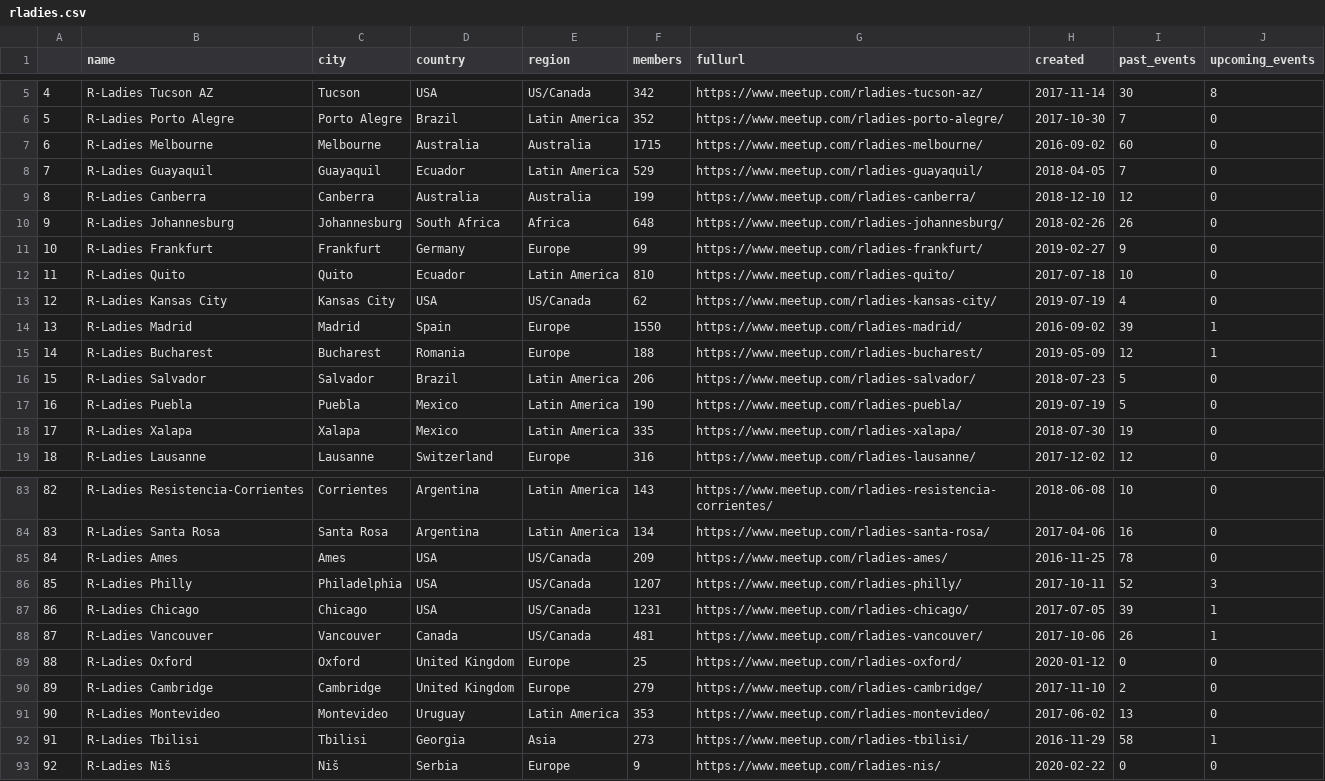
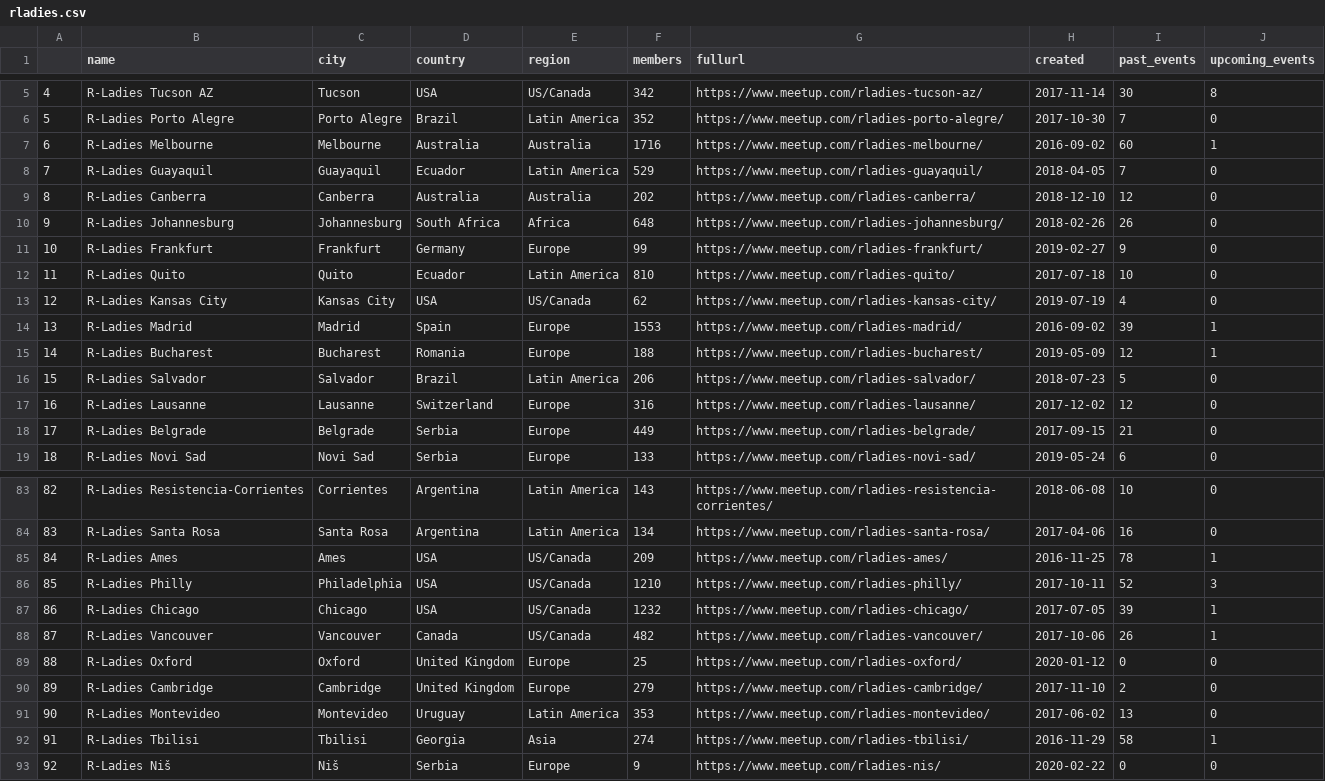
Before and after one commit to r-community/user-groups, a CSV file: docs/data/rladies.csv, drawn as a sheet; only a part is shown, gaps mark what is left out; the diff covers the shown part only.

```diff
--- a/docs/data/rladies.csv
+++ b/docs/data/rladies.csv
@@ -6,5 +6,5 @@
 "5","R-Ladies Porto Alegre","Porto Alegre","Brazil","Latin America",352,"https://www.meetup.com/rladies-porto-alegre/",2017-10-30,7,0
-"6","R-Ladies Melbourne","Melbourne","Australia","Australia",1715,"https://www.meetup.com/rladies-melbourne/",2016-09-02,60,0
+"6","R-Ladies Melbourne","Melbourne","Australia","Australia",1716,"https://www.meetup.com/rladies-melbourne/",2016-09-02,60,1
 "7","R-Ladies Guayaquil","Guayaquil","Ecuador","Latin America",529,"https://www.meetup.com/rladies-guayaquil/",2018-04-05,7,0
-"8","R-Ladies Canberra","Canberra","Australia","Australia",199,"https://www.meetup.com/rladies-canberra/",2018-12-10,12,0
+"8","R-Ladies Canberra","Canberra","Australia","Australia",202,"https://www.meetup.com/rladies-canberra/",2018-12-10,12,0
 "9","R-Ladies Johannesburg","Johannesburg","South Africa","Africa",648,"https://www.meetup.com/rladies-johannesburg/",2018-02-26,26,0
@@ -13,7 +13,7 @@
 "12","R-Ladies Kansas City","Kansas City","USA","US/Canada",62,"https://www.meetup.com/rladies-kansas-city/",2019-07-19,4,0
-"13","R-Ladies Madrid","Madrid","Spain","Europe",1550,"https://www.meetup.com/rladies-madrid/",2016-09-02,39,1
+"13","R-Ladies Madrid","Madrid","Spain","Europe",1553,"https://www.meetup.com/rladies-madrid/",2016-09-02,39,1
 "14","R-Ladies Bucharest","Bucharest","Romania","Europe",188,"https://www.meetup.com/rladies-bucharest/",2019-05-09,12,1
 "15","R-Ladies Salvador","Salvador","Brazil","Latin America",206,"https://www.meetup.com/rladies-salvador/",2018-07-23,5,0
-"16","R-Ladies Puebla","Puebla","Mexico","Latin America",190,"https://www.meetup.com/rladies-puebla/",2019-07-19,5,0
-"17","R-Ladies Xalapa","Xalapa","Mexico","Latin America",335,"https://www.meetup.com/rladies-xalapa/",2018-07-30,19,0
-"18","R-Ladies Lausanne","Lausanne","Switzerland","Europe",316,"https://www.meetup.com/rladies-lausanne/",2017-12-02,12,0
+"16","R-Ladies Lausanne","Lausanne","Switzerland","Europe",316,"https://www.meetup.com/rladies-lausanne/",2017-12-02,12,0
+"17","R-Ladies Belgrade","Belgrade","Serbia","Europe",449,"https://www.meetup.com/rladies-belgrade/",2017-09-15,21,0
+"18","R-Ladies Novi Sad","Novi Sad","Serbia","Europe",133,"https://www.meetup.com/rladies-novi-sad/",2019-05-24,6,0
@@ -84,6 +84,6 @@
 "83","R-Ladies Santa Rosa","Santa Rosa","Argentina","Latin America",134,"https://www.meetup.com/rladies-santa-rosa/",2017-04-06,16,0
-"84","R-Ladies Ames","Ames","USA","US/Canada",209,"https://www.meetup.com/rladies-ames/",2016-11-25,78,0
-"85","R-Ladies Philly","Philadelphia","USA","US/Canada",1207,"https://www.meetup.com/rladies-philly/",2017-10-11,52,3
-"86","R-Ladies Chicago","Chicago","USA","US/Canada",1231,"https://www.meetup.com/rladies-chicago/",2017-07-05,39,1
-"87","R-Ladies Vancouver","Vancouver","Canada","US/Canada",481,"https://www.meetup.com/rladies-vancouver/",2017-10-06,26,1
+"84","R-Ladies Ames","Ames","USA","US/Canada",209,"https://www.meetup.com/rladies-ames/",2016-11-25,78,1
+"85","R-Ladies Philly","Philadelphia","USA","US/Canada",1210,"https://www.meetup.com/rladies-philly/",2017-10-11,52,3
+"86","R-Ladies Chicago","Chicago","USA","US/Canada",1232,"https://www.meetup.com/rladies-chicago/",2017-07-05,39,1
+"87","R-Ladies Vancouver","Vancouver","Canada","US/Canada",482,"https://www.meetup.com/rladies-vancouver/",2017-10-06,26,1
 "88","R-Ladies Oxford","Oxford","United Kingdom","Europe",25,"https://www.meetup.com/rladies-oxford/",2020-01-12,0,0
@@ -91,3 +91,3 @@
 "90","R-Ladies Montevideo","Montevideo","Uruguay","Latin America",353,"https://www.meetup.com/rladies-montevideo/",2017-06-02,13,0
-"91","R-Ladies Tbilisi","Tbilisi","Georgia","Asia",273,"https://www.meetup.com/rladies-tbilisi/",2016-11-29,58,1
+"91","R-Ladies Tbilisi","Tbilisi","Georgia","Asia",274,"https://www.meetup.com/rladies-tbilisi/",2016-11-29,58,1
 "92","R-Ladies Niš","Niš","Serbia","Europe",9,"https://www.meetup.com/rladies-nis/",2020-02-22,0,0
```
Also changed, not shown: 3 added rows, 3 removed rows and 95 edited cells elsewhere in this file, docs/data/rugs.csv, 5 other files.
